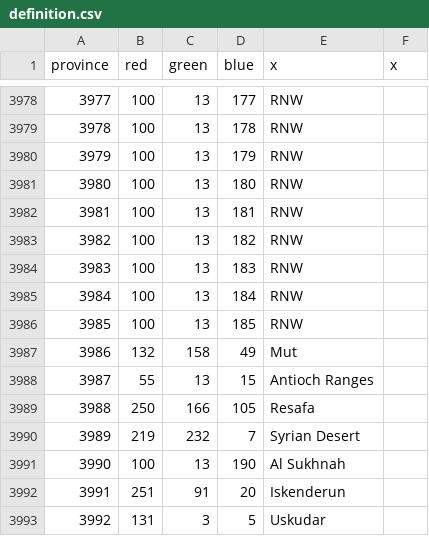
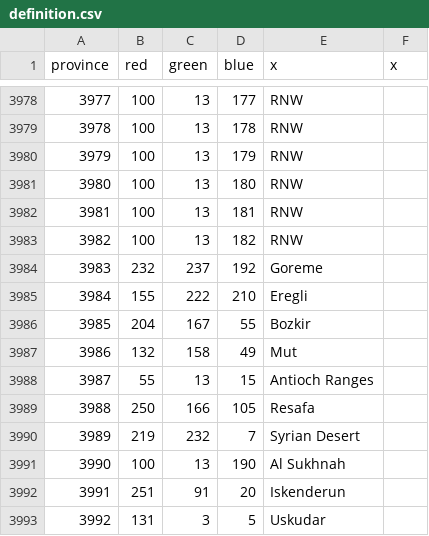
Before and after one commit to Victorum-Universalis-VU/VUtestmod-version-1.32.1, a CSV file: map/definition.csv, drawn as a sheet; only a part is shown, gaps mark what is left out.

```diff
--- a/map/definition.csv
+++ b/map/definition.csv
@@ -3983,5 +3983,5 @@ province;red;green;blue;x;x
 3982;100;13;182;RNW;
-3983;100;13;183;RNW;
-3984;100;13;184;RNW;
-3985;100;13;185;RNW;
+3983;232;237;192;Goreme;
+3984;155;222;210;Eregli;
+3985;204;167;55;Bozkir;
 3986;132;158;49;Mut;
```
Also changed, not shown: 19 other files.
